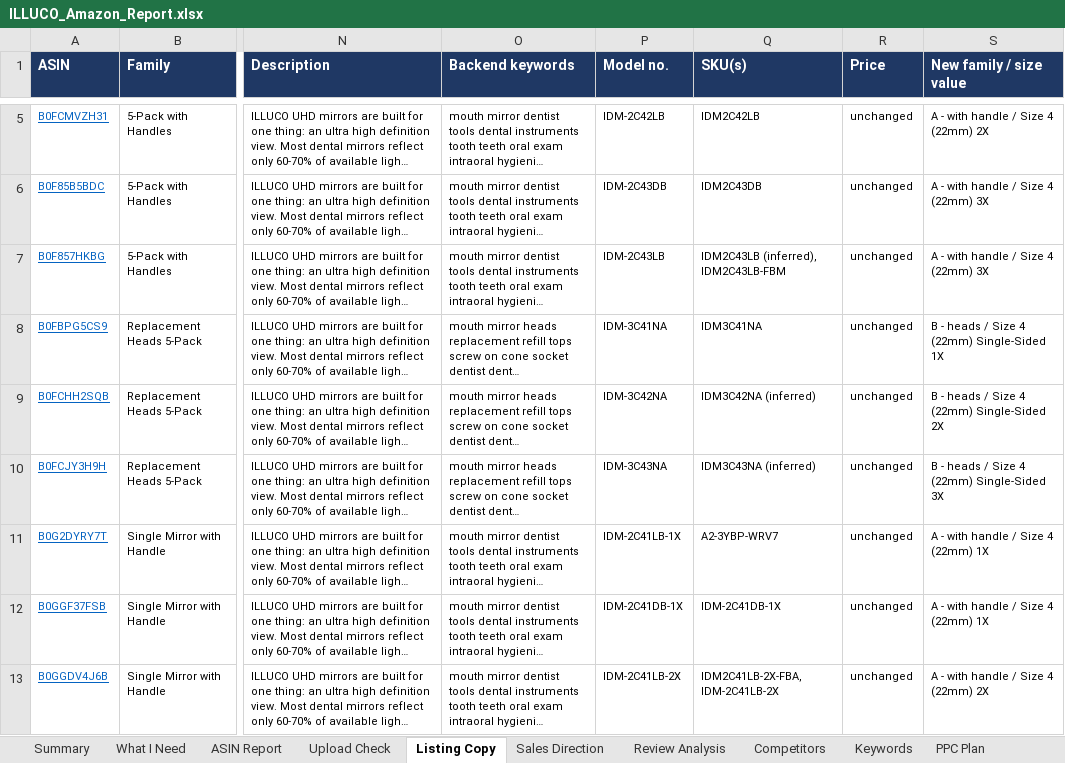
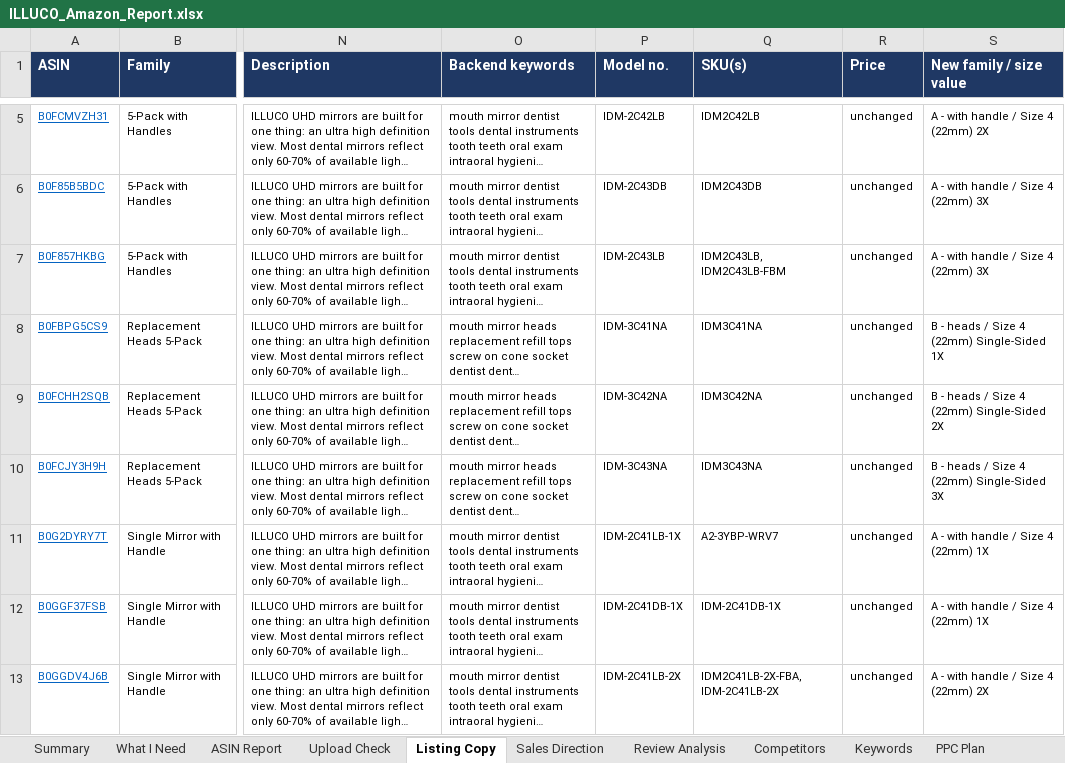
Before and after one commit to ck92-commits/ILLUCO-AMAZON, an Excel workbook: ILLUCO_Amazon_Report.xlsx, sheet Listing Copy, drawn as a sheet; only a part is shown, gaps mark what is left out; long unchanged cells end in …; values as stored, in another font and other column widths than the file's, no borders; the diff names each change by its address in the sheet, - before the commit and + after, or states it on an @@ line.

```diff
--- a/ILLUCO_Amazon_Report.xlsx (sheet Listing Copy)
+++ b/ILLUCO_Amazon_Report.xlsx (sheet Listing Copy)
-Q7 (SKU(s)): IDM2C43LB (inferred), IDM2C43LB-FBM
+Q7 (SKU(s)): IDM2C43LB, IDM2C43LB-FBM
-Q9 (SKU(s)): IDM3C42NA (inferred)
+Q9 (SKU(s)): IDM3C42NA
-Q10 (SKU(s)): IDM3C43NA (inferred)
+Q10 (SKU(s)): IDM3C43NA
```
Also changed, not shown: sheet What I Need, sheet Upload Check, sheet Action Plan, 6 other files.
